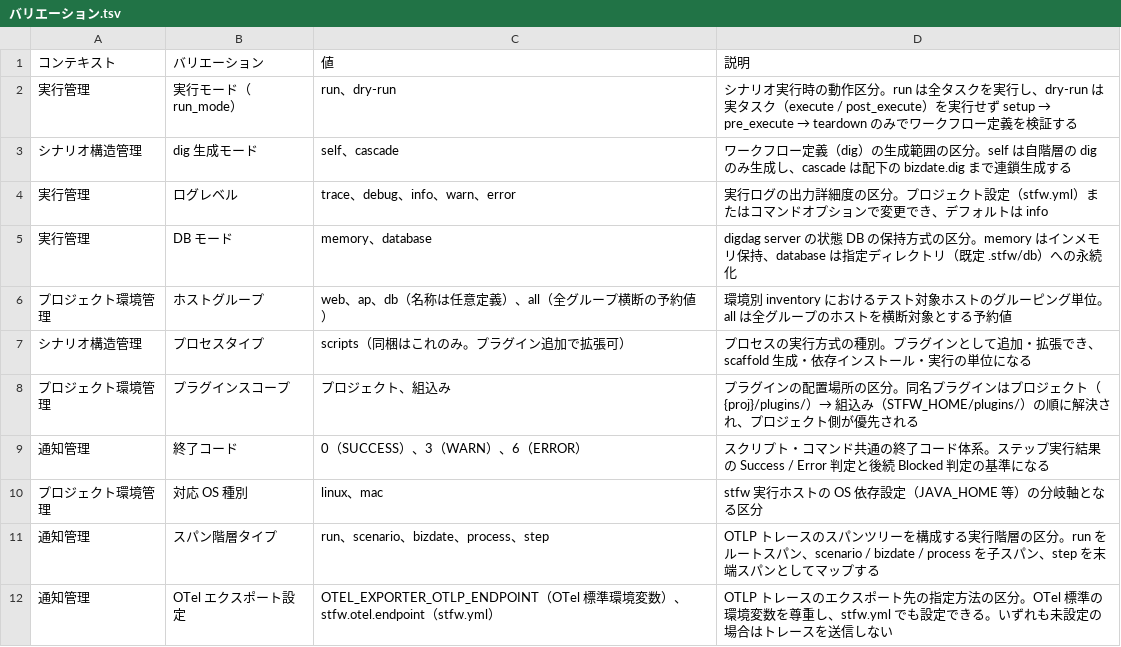
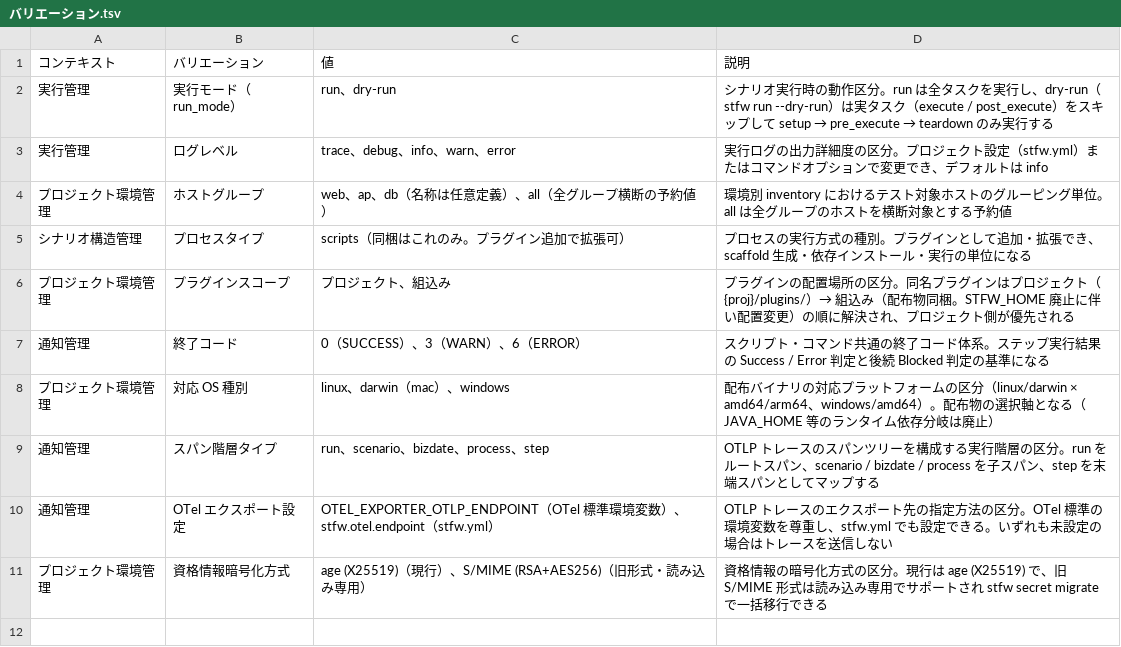
Before and after one commit to scenario-test-framework/stfw, a TSV file: docs/rdra/latest/バリエーション.tsv, drawn as a sheet.

```diff
--- a/docs/rdra/latest/バリエーション.tsv
+++ b/docs/rdra/latest/バリエーション.tsv
@@ -1,12 +1,11 @@
 コンテキスト	バリエーション	値	説明
-実行管理	実行モード（run_mode）	run、dry-run	シナリオ実行時の動作区分。run は全タスクを実行し、dry-run は実タスク（execute / post_execute）を実行せず setup → pre_execute → teardown のみでワークフロー定義を検証する
-シナリオ構造管理	dig 生成モード	self、cascade	ワークフロー定義（dig）の生成範囲の区分。self は自階層の dig のみ生成し、cascade は配下の bizdate.dig まで連鎖生成する
+実行管理	実行モード（run_mode）	run、dry-run	シナリオ実行時の動作区分。run は全タスクを実行し、dry-run（stfw run --dry-run）は実タスク（execute / post_execute）をスキップして setup → pre_execute → teardown のみ実行する
 実行管理	ログレベル	trace、debug、info、warn、error	実行ログの出力詳細度の区分。プロジェクト設定（stfw.yml）またはコマンドオプションで変更でき、デフォルトは info
-実行管理	DB モード	memory、database	digdag server の状態 DB の保持方式の区分。memory はインメモリ保持、database は指定ディレクトリ（既定 .stfw/db）への永続化
 プロジェクト環境管理	ホストグループ	web、ap、db（名称は任意定義）、all（全グループ横断の予約値）	環境別 inventory におけるテスト対象ホストのグルーピング単位。all は全グループのホストを横断対象とする予約値
 シナリオ構造管理	プロセスタイプ	scripts（同梱はこれのみ。プラグイン追加で拡張可）	プロセスの実行方式の種別。プラグインとして追加・拡張でき、scaffold 生成・依存インストール・実行の単位になる
-プロジェクト環境管理	プラグインスコープ	プロジェクト、組込み	プラグインの配置場所の区分。同名プラグインはプロジェクト（{proj}/plugins/）→ 組込み（STFW_HOME/plugins/）の順に解決され、プロジェクト側が優先される
+プロジェクト環境管理	プラグインスコープ	プロジェクト、組込み	プラグインの配置場所の区分。同名プラグインはプロジェクト（{proj}/plugins/）→ 組込み（配布物同梱。STFW_HOME 廃止に伴い配置変更）の順に解決され、プロジェクト側が優先される
 通知管理	終了コード	0（SUCCESS）、3（WARN）、6（ERROR）	スクリプト・コマンド共通の終了コード体系。ステップ実行結果の Success / Error 判定と後続 Blocked 判定の基準になる
-プロジェクト環境管理	対応 OS 種別	linux、mac	stfw 実行ホストの OS 依存設定（JAVA_HOME 等）の分岐軸となる区分
+プロジェクト環境管理	対応 OS 種別	linux、darwin（mac）、windows	配布バイナリの対応プラットフォームの区分（linux/darwin × amd64/arm64、windows/amd64）。配布物の選択軸となる（JAVA_HOME 等のランタイム依存分岐は廃止）
 通知管理	スパン階層タイプ	run、scenario、bizdate、process、step	OTLP トレースのスパンツリーを構成する実行階層の区分。run をルートスパン、scenario / bizdate / process を子スパン、step を末端スパンとしてマップする
 通知管理	OTel エクスポート設定	OTEL_EXPORTER_OTLP_ENDPOINT（OTel 標準環境変数）、stfw.otel.endpoint（stfw.yml）	OTLP トレースのエクスポート先の指定方法の区分。OTel 標準の環境変数を尊重し、stfw.yml でも設定できる。いずれも未設定の場合はトレースを送信しない
+プロジェクト環境管理	資格情報暗号化方式	age (X25519)（現行）、S/MIME (RSA+AES256)（旧形式・読み込み専用）	資格情報の暗号化方式の区分。現行は age (X25519) で、旧 S/MIME 形式は読み込み専用でサポートされ stfw secret migrate で一括移行できる
```
Also changed, not shown: 22 other files.
